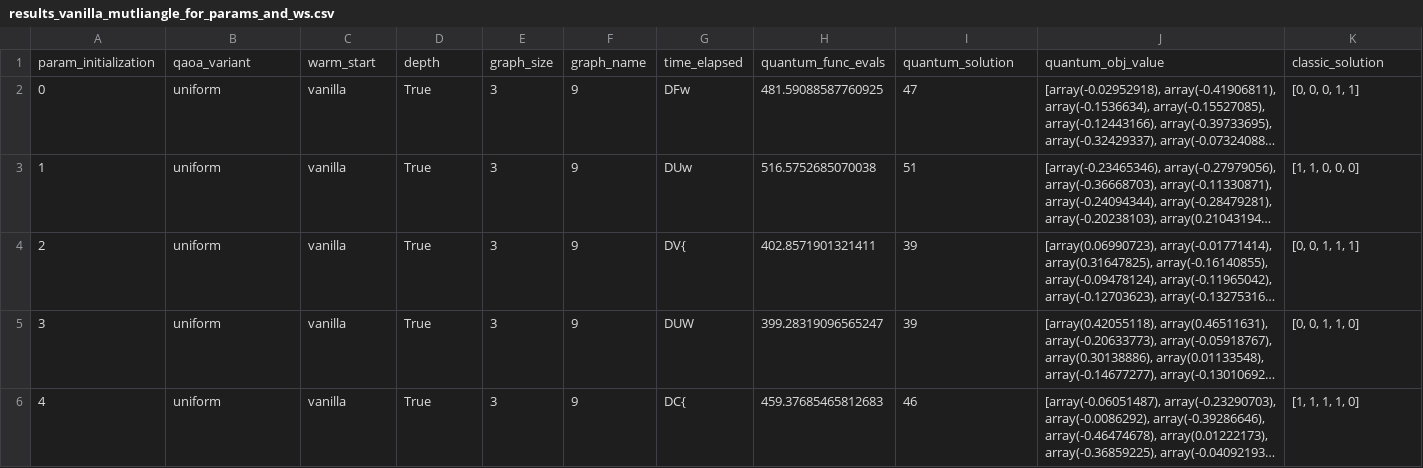
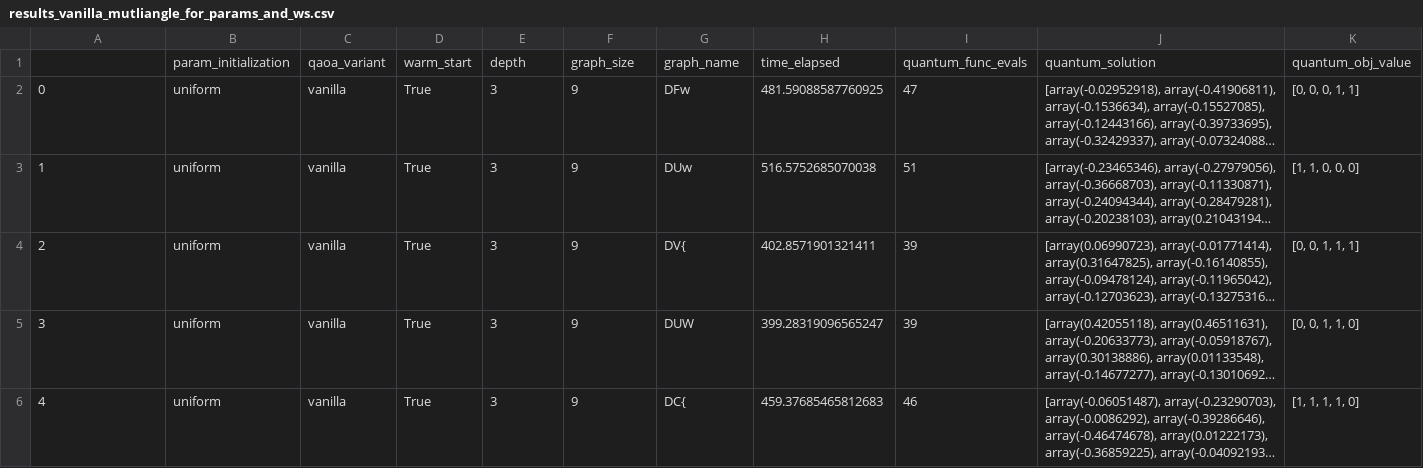
Before and after one commit to Smeidir/QAOA, a CSV file: results_vanilla_mutliangle_for_params_and_ws.csv, drawn as a sheet; only a part is shown; long unchanged cells end in …; removed rows and columns are numbered as before the commit, all else as after; rows hold the shown columns only; the diff names each change by its address in the sheet, - before the commit and + after, or states it on an @@ line.

Commit message:
graphs for vizualisation

```diff
--- a/results_vanilla_mutliangle_for_params_and_ws.csv
+++ b/results_vanilla_mutliangle_for_params_and_ws.csv
-row 1: param_initialization | qaoa_variant | warm_start | depth | graph_size | graph_name | time_elapsed | quantum_func_evals | quantum_solution | quantum_obj_value | classic_solution
+row 1:  | param_initialization | qaoa_variant | warm_start | depth | graph_size | graph_name | time_elapsed | quantum_func_evals | quantum_solution | quantum_obj_value
```
Also changed, not shown: 9 other files.
